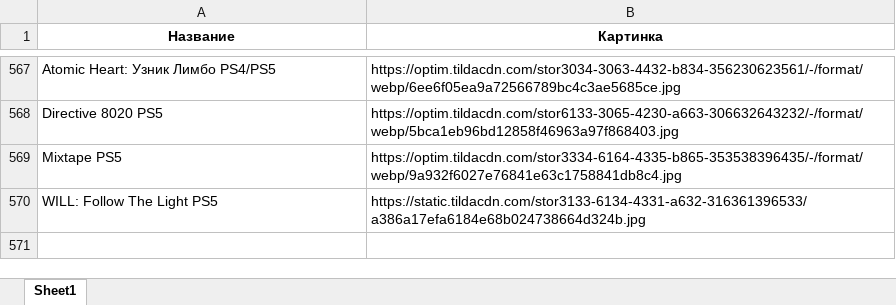
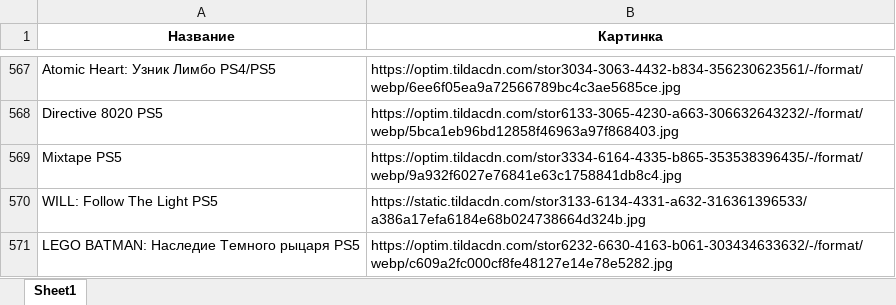
Before and after one commit to chekoli911/training-timer, an Excel workbook: Названия_и_первая_картинка.xlsx, sheet Sheet1, drawn as a sheet; only a part is shown, gaps mark what is left out; values as stored, in another font and other column widths than the file's, no borders; the diff names each change by its address in the sheet, - before the commit and + after, or states it on an @@ line.

Commit message:
Add files via upload

```diff
--- a/Названия_и_первая_картинка.xlsx (sheet Sheet1)
+++ b/Названия_и_первая_картинка.xlsx (sheet Sheet1)
+row 571: LEGO BATMAN: Наследие Темного рыцаря PS5 | https://optim.tildacdn.com/stor6232-6630-4163-b061-303434633632/-/format/webp/c609a2fc000cf8fe48127e14e78e5282.jpg
```
